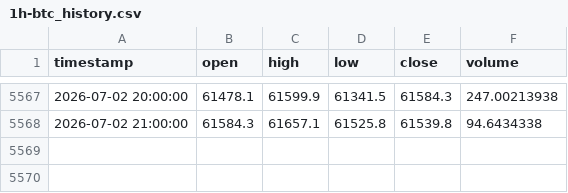
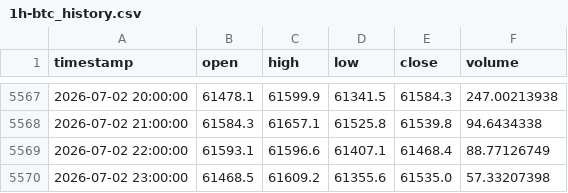
Before and after one commit to shabanvahid0101/trade, a CSV file: dataset/1h-btc_history.csv, drawn as a sheet; only a part is shown, gaps mark what is left out.

```diff
--- a/dataset/1h-btc_history.csv
+++ b/dataset/1h-btc_history.csv
@@ -5568 +5568,3 @@ timestamp,open,high,low,close,volume
 2026-07-02 21:00:00,61584.3,61657.1,61525.8,61539.8,94.6434338
+2026-07-02 22:00:00,61593.1,61596.6,61407.1,61468.4,88.77126749
+2026-07-02 23:00:00,61468.5,61609.2,61355.6,61535.0,57.33207398
```
Also changed, not shown: 1 other file.
